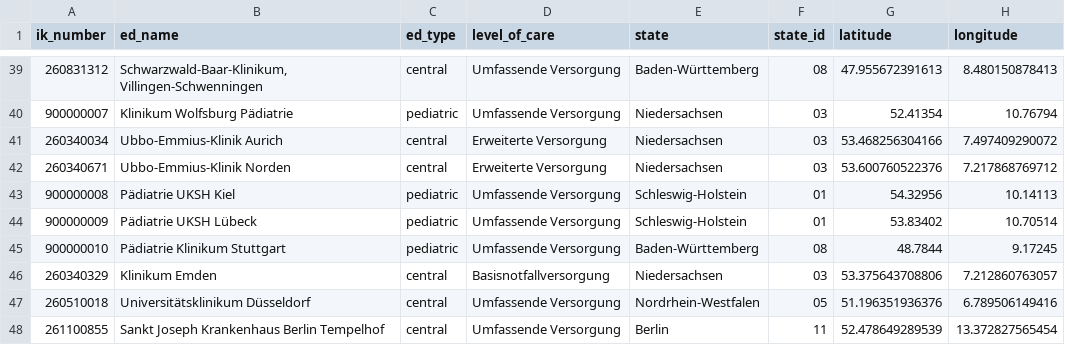
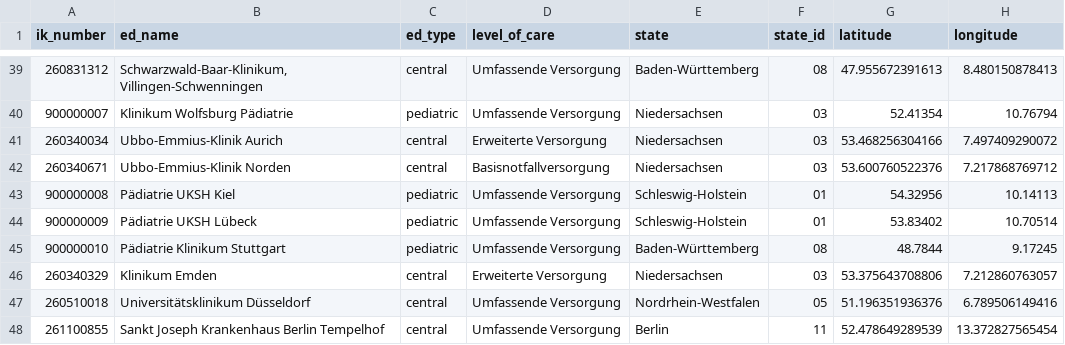
Before and after one commit to robert-koch-institut/Daten_der_Notaufnahmesurveillance, a TSV file: Notaufnahmesurveillance_Standorte.tsv, drawn as a sheet; only a part is shown, gaps mark what is left out.

```diff
--- a/Notaufnahmesurveillance_Standorte.tsv
+++ b/Notaufnahmesurveillance_Standorte.tsv
@@ -41,3 +41,3 @@ ik_number	ed_name	ed_type	level_of_care	state	state_id	latitude	longitude
 260340034	Ubbo-Emmius-Klinik Aurich	central	Erweiterte Versorgung	Niedersachsen	03	53.468256304166	7.497409290072
-260340671	Ubbo-Emmius-Klinik Norden	central	Erweiterte Versorgung	Niedersachsen	03	53.600760522376	7.217868769712
+260340671	Ubbo-Emmius-Klinik Norden	central	Basisnotfallversorgung	Niedersachsen	03	53.600760522376	7.217868769712
 900000008	Pädiatrie UKSH Kiel	pediatric	Umfassende Versorgung	Schleswig-Holstein	01	54.32956	10.14113
@@ -45,3 +45,3 @@ ik_number	ed_name	ed_type	level_of_care	state	state_id	latitude	longitude
 900000010	Pädiatrie Klinikum Stuttgart	pediatric	Umfassende Versorgung	Baden-Württemberg	08	48.7844	9.17245
-260340329	Klinikum Emden	central	Basisnotfallversorgung	Niedersachsen	03	53.375643708806	7.212860763057
+260340329	Klinikum Emden	central	Erweiterte Versorgung	Niedersachsen	03	53.375643708806	7.212860763057
 260510018	Universitätsklinikum Düsseldorf	central	Umfassende Versorgung	Nordrhein-Westfalen	05	51.196351936376	6.789506149416
```
Also changed, not shown: 7 other files.
